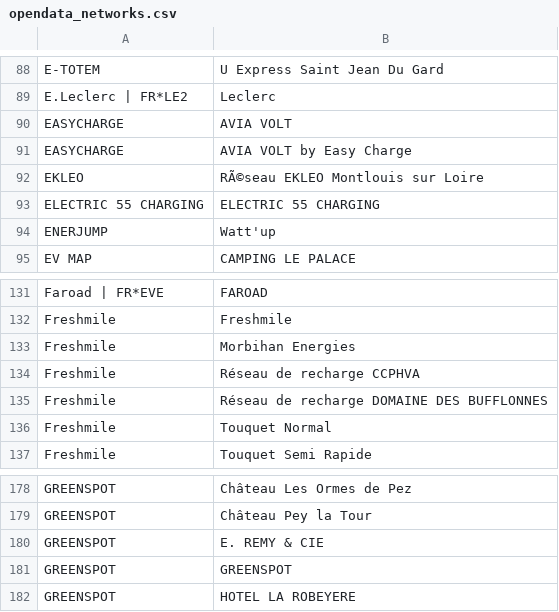
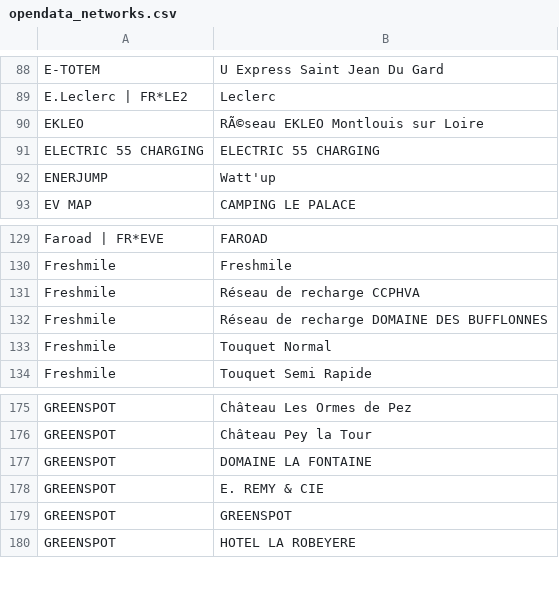
Before and after one commit to guiohm/ref-EU-EVSE, a CSV file: opendata_networks.csv, drawn as a sheet; only a part is shown, gaps mark what is left out.

```diff
--- a/opendata_networks.csv
+++ b/opendata_networks.csv
@@ -89,4 +89,2 @@ E-TOTEM,U Express Saint Jean Du Gard
 E.Leclerc | FR*LE2,Leclerc
-EASYCHARGE,AVIA VOLT
-EASYCHARGE,AVIA VOLT by Easy Charge
 EKLEO,RÃ©seau EKLEO Montlouis sur Loire
@@ -132,3 +130,2 @@ Faroad | FR*EVE,FAROAD
 Freshmile,Freshmile
-Freshmile,Morbihan Energies
 Freshmile,Réseau de recharge CCPHVA
@@ -179,2 +176,3 @@ GREENSPOT,Château Les Ormes de Pez
 GREENSPOT,Château Pey la Tour
+GREENSPOT,DOMAINE LA FONTAINE
 GREENSPOT,E. REMY & CIE
```
Also changed, not shown: history.csv, 4 other files.
